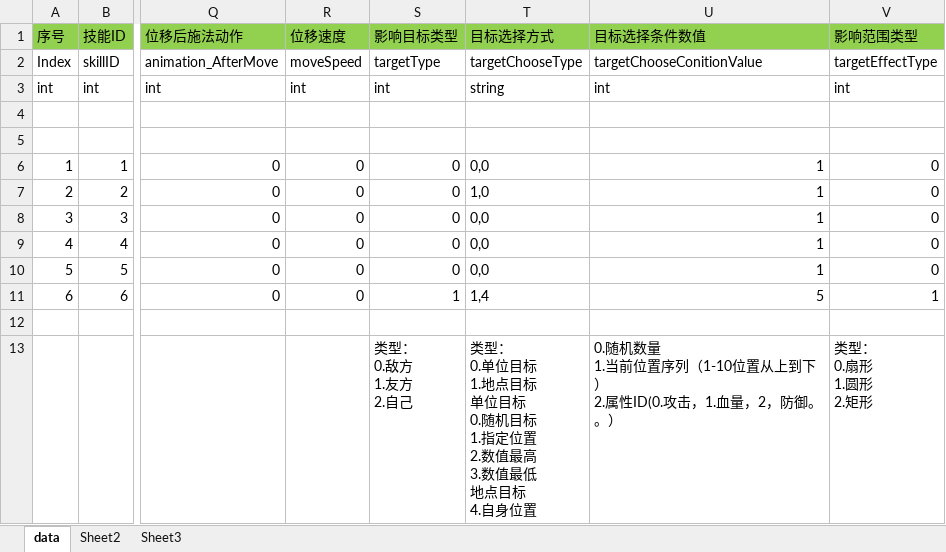
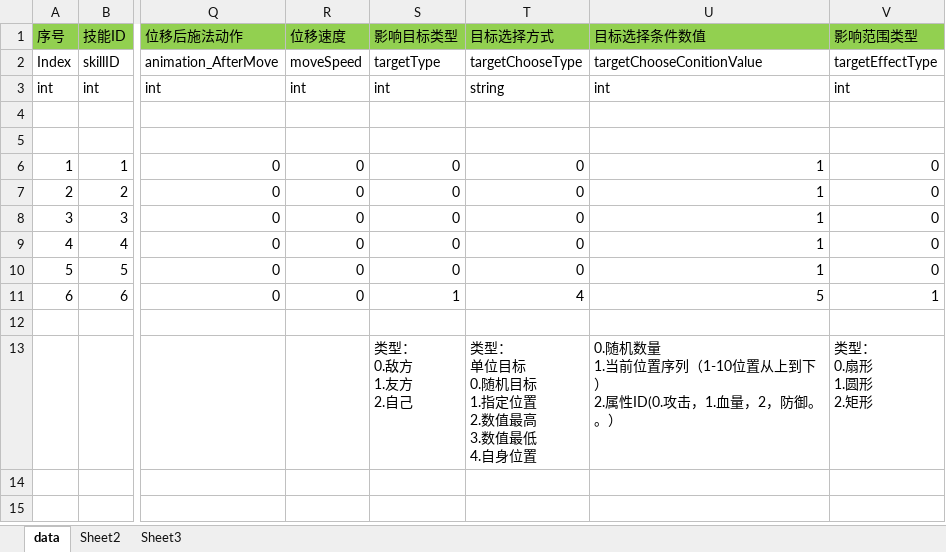
Before and after one commit to zhangchu1994/HelloWorldUnity, an Excel workbook: LuaFramework_UGUI-master/Assets/Excel/Skill.xlsx, sheet data, drawn as a sheet; only a part is shown, gaps mark what is left out; values as stored, in another font and other column widths than the file's, no borders; ↵ is a line break in a cell; the diff names each change by its address in the sheet, - before the commit and + after, or states it on an @@ line.

```diff
--- a/LuaFramework_UGUI-master/Assets/Excel/Skill.xlsx (sheet data)
+++ b/LuaFramework_UGUI-master/Assets/Excel/Skill.xlsx (sheet data)
-T6 (目标选择方式): 0,0
+T6 (目标选择方式): 0
-T7 (目标选择方式): 1,0
+T7 (目标选择方式): 0
-T8:T10 (目标选择方式): 0,0
+T8:T10 (目标选择方式): 0
-T11 (目标选择方式): 1,4
+T11 (目标选择方式): 4
-T13 (目标选择方式): 类型： ↵ 0.单位目标 ↵ 1.地点目标 ↵ 单位目标 ↵ 0.随机目标 ↵ 1.指定位置 ↵ 2.数值最高 ↵ 3.数值最低 ↵ 地点目标 ↵ 4.自身…
+T13 (目标选择方式): 类型： ↵ 单位目标 ↵ 0.随机目标 ↵ 1.指定位置 ↵ 2.数值最高 ↵ 3.数值最低 ↵ 4.自身…
```
Also changed, not shown: 1 other file.
